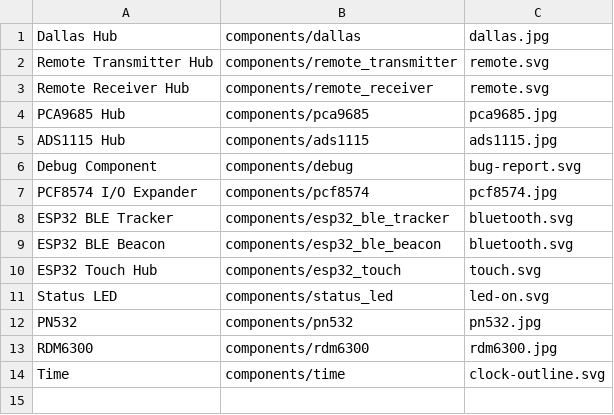
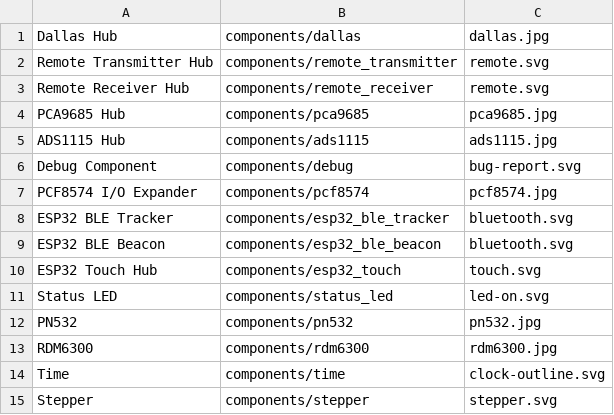
Before and after one commit to esphome/esphome-docs, a CSV file: esphomeyaml/misc.csv, drawn as a sheet.

Commit message:
Add Stepper Support

```diff
--- a/esphomeyaml/misc.csv
+++ b/esphomeyaml/misc.csv
@@ -14 +14,2 @@ RDM6300, components/rdm6300, rdm6300.jpg
 Time, components/time, clock-outline.svg
+Stepper, components/stepper, stepper.svg
```
Also changed, not shown: 5 other files.
